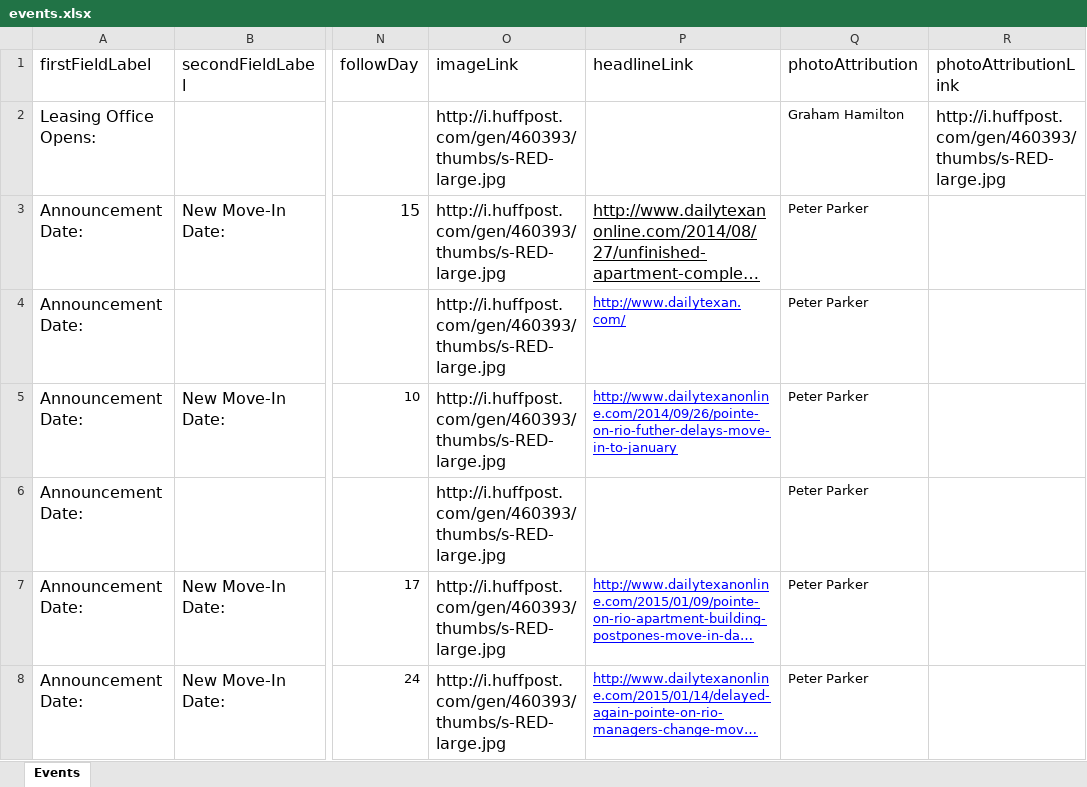
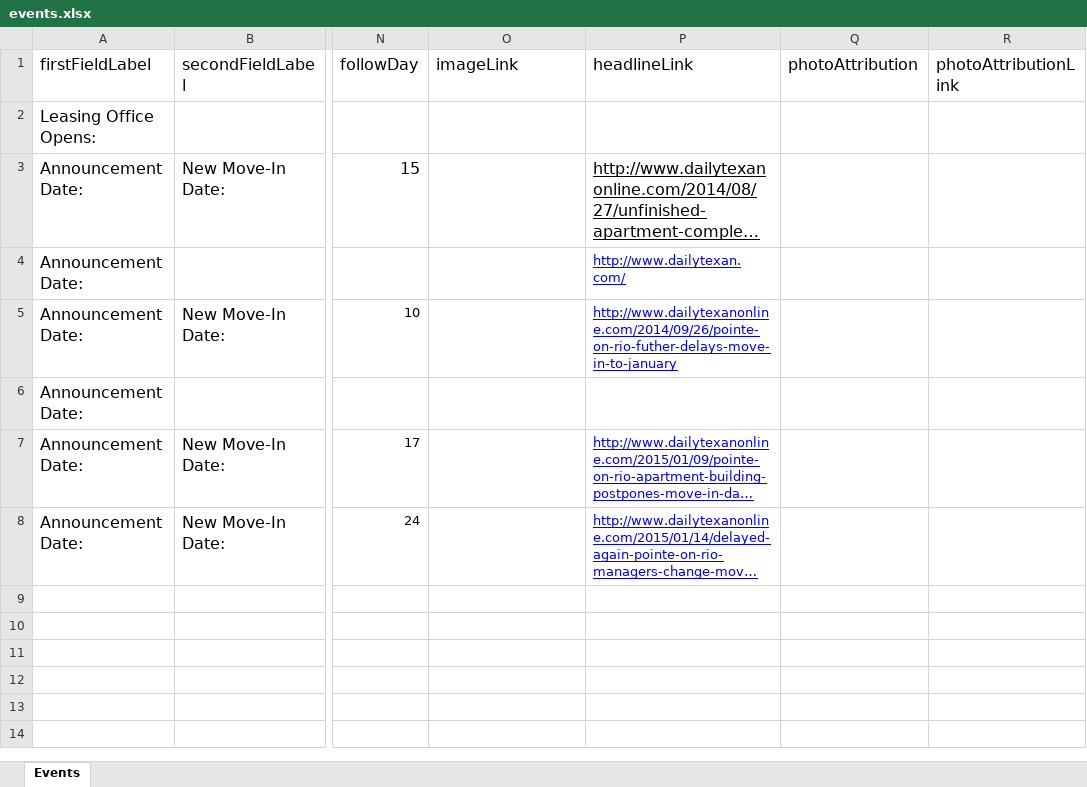
Before and after one commit to CuriousG102/dt_article_timeline, an Excel workbook: copy_sheet/events.xlsx, sheet Events, drawn as a sheet; only a part is shown, gaps mark what is left out; long unchanged cells end in …; values as stored, in another font and other column widths than the file's, no borders; charts and pictures not drawn; the diff names each change by its address in the sheet, - before the commit and + after, or states it on an @@ line.

Commit message:
Large template with color changes.

```diff
--- a/copy_sheet/events.xlsx (sheet Events)
+++ b/copy_sheet/events.xlsx (sheet Events)
-O2:O8 (imageLink): http://i.huffpost.com/gen/460393/thumbs/s-RED-large.jpg
+O2:O8 (imageLink): (empty)
-Q2 (photoAttribution): Graham Hamilton
+Q2 (photoAttribution): (empty)
-R2 (photoAttributionLink): http://i.huffpost.com/gen/460393/thumbs/s-RED-large.jpg
+R2 (photoAttributionLink): (empty)
-Q3:Q8 (photoAttribution): Peter Parker
+Q3:Q8 (photoAttribution): (empty)
```
Also changed, not shown: 2 other files.
